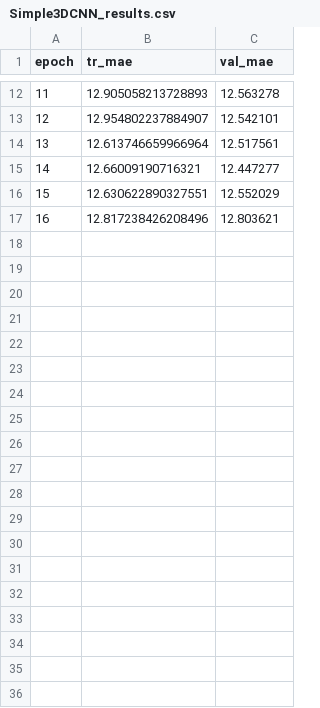
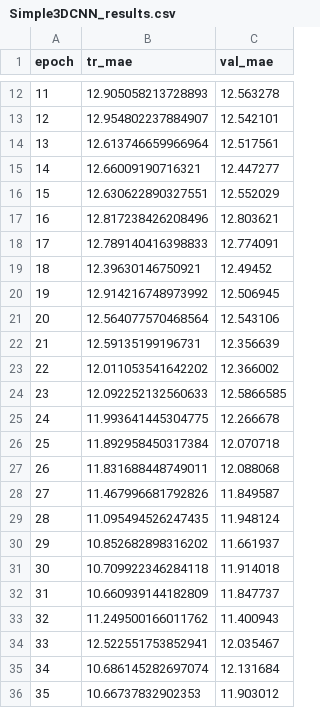
Before and after one commit to KingPowa/brain_age_lessons, a CSV file: results/Simple3DCNN_results.csv, drawn as a sheet; only a part is shown, gaps mark what is left out; the diff covers the shown part only.

Commit message:
Modified SimpleCNN checkpoints

```diff
--- a/results/Simple3DCNN_results.csv
+++ b/results/Simple3DCNN_results.csv
@@ -17 +17,20 @@ epoch,tr_mae,val_mae
 16,12.817238426208496,12.803621
+17,12.789140416398833,12.774091
+18,12.39630146750921,12.49452
+19,12.914216748973992,12.506945
+20,12.564077570468564,12.543106
+21,12.59135199196731,12.356639
+22,12.011053541642202,12.366002
+23,12.092252132560633,12.5866585
+24,11.993641445304775,12.266678
+25,11.892958450317384,12.070718
+26,11.831688448749011,12.088068
+27,11.467996681792826,11.849587
+28,11.095494526247435,11.948124
+29,10.852682898316202,11.661937
+30,10.709922346284118,11.914018
+31,10.660939144182809,11.847737
+32,11.249500166011762,11.400943
+33,12.522551753852941,12.035467
+34,10.686145282697074,12.131684
+35,10.66737832902353,11.903012
```
Also changed, not shown: 14 added rows elsewhere in this file, 3 other files.
